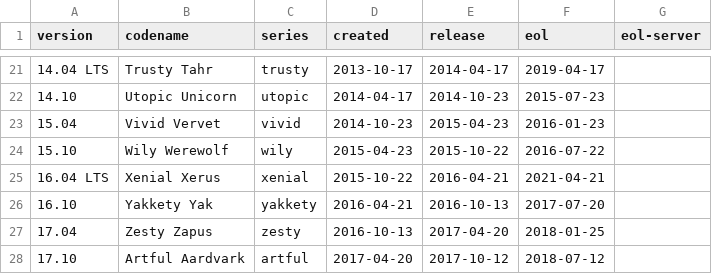
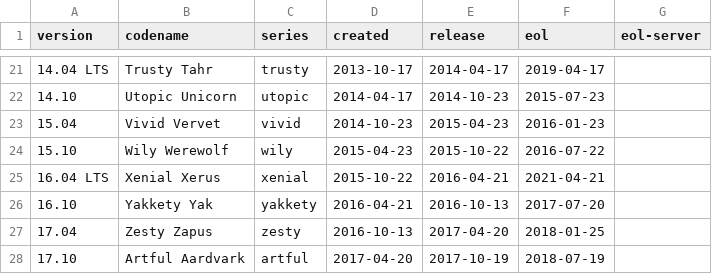
Before and after one commit to alvistack/debian-distro-info-data, a CSV file: ubuntu.csv, drawn as a sheet; only a part is shown, gaps mark what is left out.

Commit message:
Release got pushed back a week
To accommodate Gnome releases

```diff
--- a/ubuntu.csv
+++ b/ubuntu.csv
@@ -27,2 +27,2 @@ version,codename,series,created,release,eol,eol-server
 17.04,Zesty Zapus,zesty,2016-10-13,2017-04-20,2018-01-25
-17.10,Artful Aardvark,artful,2017-04-20,2017-10-12,2018-07-12
+17.10,Artful Aardvark,artful,2017-04-20,2017-10-19,2018-07-19
```
